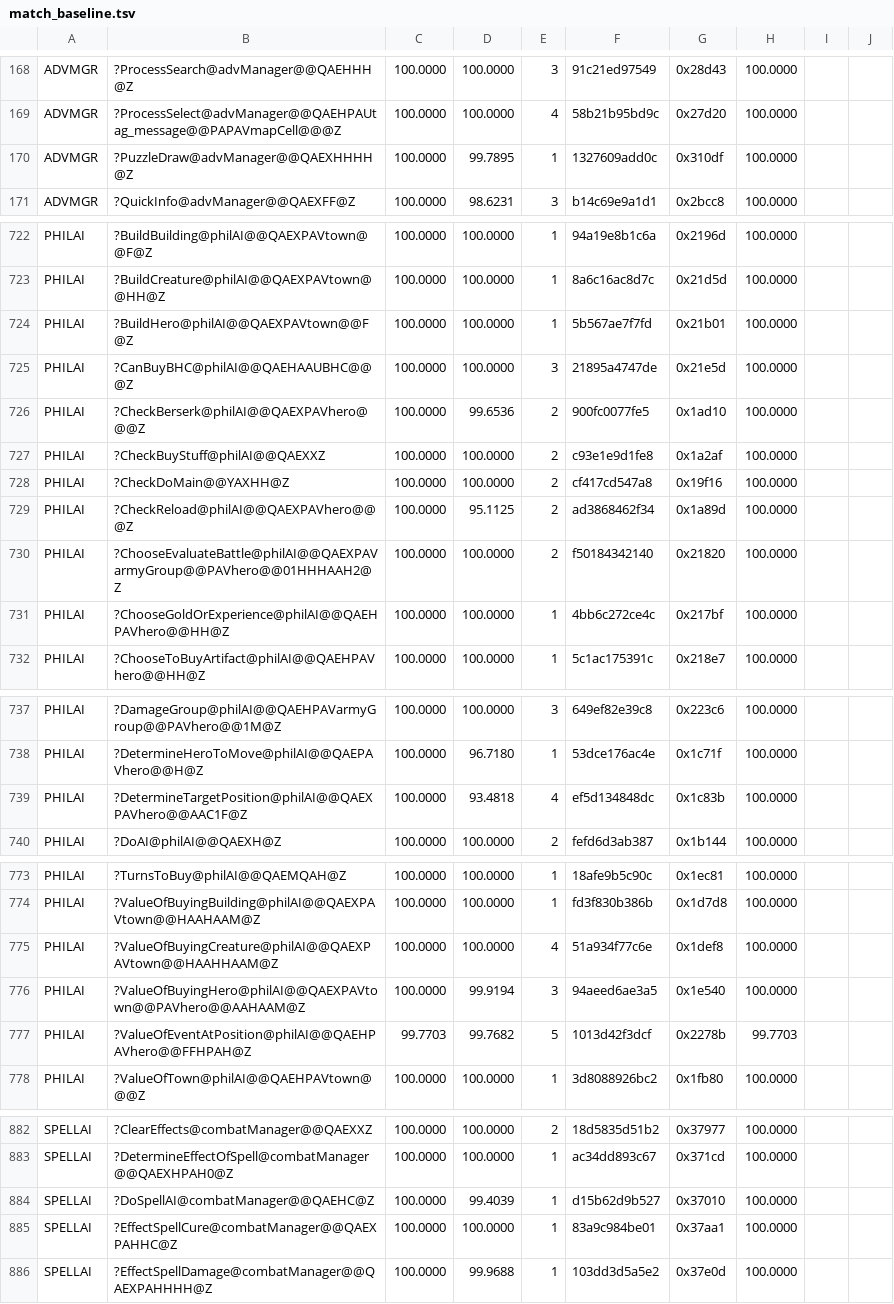
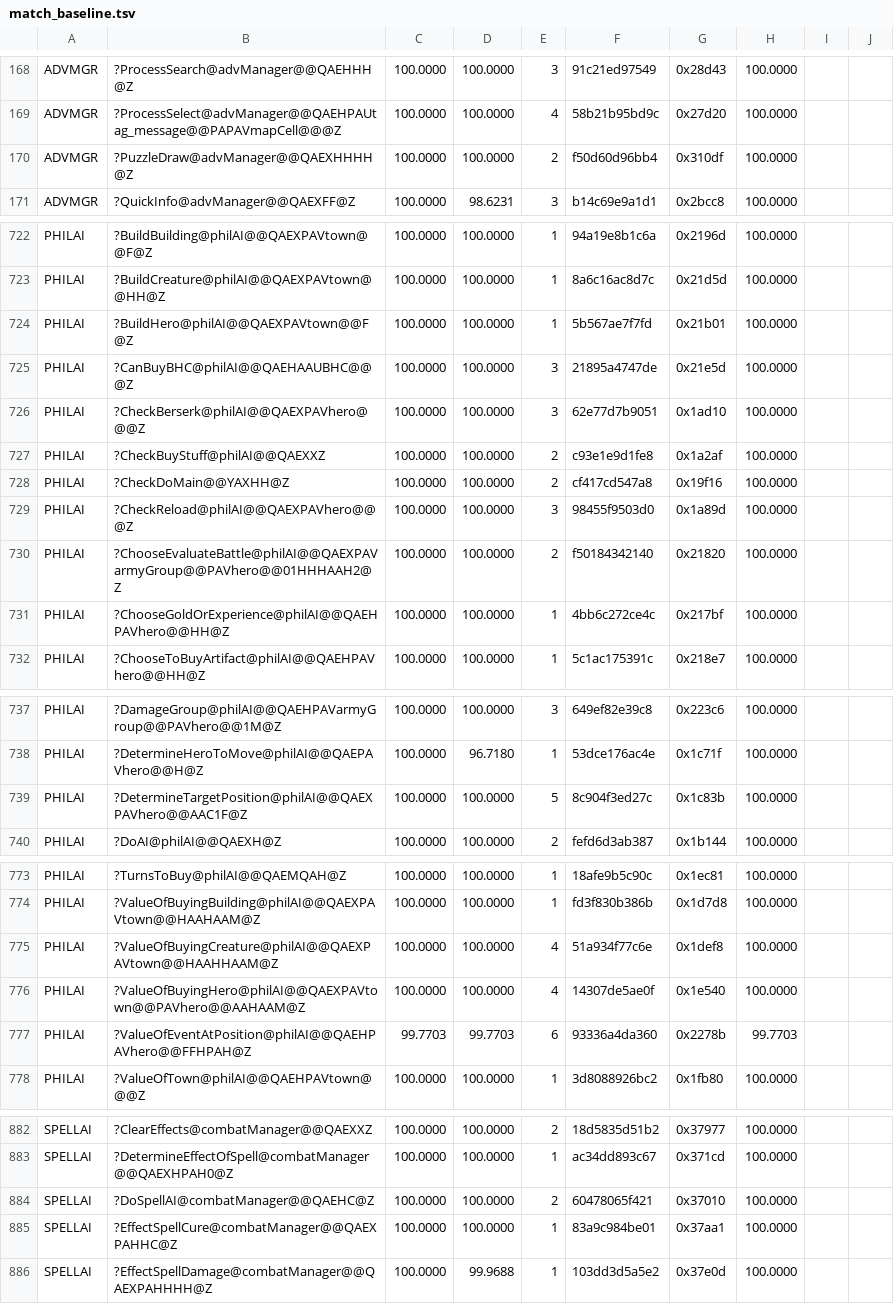
Before and after one commit to sushi-shi/homm1-decomp, a TSV file: config/match_baseline.tsv, drawn as a sheet; only a part is shown, gaps mark what is left out; the diff covers the shown part only.

```diff
--- a/config/match_baseline.tsv
+++ b/config/match_baseline.tsv
@@ -169,3 +169,3 @@ ADVMGR	?ProcessSearch@advManager@@QAEHHH@Z	100.0000	100.0000	3	91c21ed97549	0x28
 ADVMGR	?ProcessSelect@advManager@@QAEHPAUtag_message@@PAPAVmapCell@@@Z	100.0000	100.0000	4	58b21b95bd9c	0x27d20	100.0000	
-ADVMGR	?PuzzleDraw@advManager@@QAEXHHHH@Z	100.0000	99.7895	1	1327609add0c	0x310df	100.0000	
+ADVMGR	?PuzzleDraw@advManager@@QAEXHHHH@Z	100.0000	100.0000	2	f50d60d96bb4	0x310df	100.0000	
 ADVMGR	?QuickInfo@advManager@@QAEXFF@Z	100.0000	98.6231	3	b14c69e9a1d1	0x2bcc8	100.0000	
@@ -725,6 +725,6 @@ PHILAI	?BuildHero@philAI@@QAEXPAVtown@@F@Z	100.0000	100.0000	1	5b567ae7f7fd	0x21
 PHILAI	?CanBuyBHC@philAI@@QAEHAAUBHC@@@Z	100.0000	100.0000	3	21895a4747de	0x21e5d	100.0000	
-PHILAI	?CheckBerserk@philAI@@QAEXPAVhero@@@Z	100.0000	99.6536	2	900fc0077fe5	0x1ad10	100.0000	
+PHILAI	?CheckBerserk@philAI@@QAEXPAVhero@@@Z	100.0000	100.0000	3	62e77d7b9051	0x1ad10	100.0000	
 PHILAI	?CheckBuyStuff@philAI@@QAEXXZ	100.0000	100.0000	2	c93e1e9d1fe8	0x1a2af	100.0000	
 PHILAI	?CheckDoMain@@YAXHH@Z	100.0000	100.0000	2	cf417cd547a8	0x19f16	100.0000	
-PHILAI	?CheckReload@philAI@@QAEXPAVhero@@@Z	100.0000	95.1125	2	ad3868462f34	0x1a89d	100.0000	
+PHILAI	?CheckReload@philAI@@QAEXPAVhero@@@Z	100.0000	100.0000	3	98455f9503d0	0x1a89d	100.0000	
 PHILAI	?ChooseEvaluateBattle@philAI@@QAEXPAVarmyGroup@@PAVhero@@01HHHAAH2@Z	100.0000	100.0000	2	f50184342140	0x21820	100.0000	
@@ -738,3 +738,3 @@ PHILAI	?DamageGroup@philAI@@QAEHPAVarmyGroup@@PAVhero@@1M@Z	100.0000	100.0000	3
 PHILAI	?DetermineHeroToMove@philAI@@QAEPAVhero@@H@Z	100.0000	96.7180	1	53dce176ac4e	0x1c71f	100.0000	
-PHILAI	?DetermineTargetPosition@philAI@@QAEXPAVhero@@AAC1F@Z	100.0000	93.4818	4	ef5d134848dc	0x1c83b	100.0000	
+PHILAI	?DetermineTargetPosition@philAI@@QAEXPAVhero@@AAC1F@Z	100.0000	100.0000	5	8c904f3ed27c	0x1c83b	100.0000	
 PHILAI	?DoAI@philAI@@QAEXH@Z	100.0000	100.0000	2	fefd6d3ab387	0x1b144	100.0000	
@@ -775,4 +775,4 @@ PHILAI	?ValueOfBuyingBuilding@philAI@@QAEXPAVtown@@HAAHAAM@Z	100.0000	100.0000	1
 PHILAI	?ValueOfBuyingCreature@philAI@@QAEXPAVtown@@HAAHHAAM@Z	100.0000	100.0000	4	51a934f77c6e	0x1def8	100.0000	
-PHILAI	?ValueOfBuyingHero@philAI@@QAEXPAVtown@@PAVhero@@AAHAAM@Z	100.0000	99.9194	3	94aeed6ae3a5	0x1e540	100.0000	
-PHILAI	?ValueOfEventAtPosition@philAI@@QAEHPAVhero@@FFHPAH@Z	99.7703	99.7682	5	1013d42f3dcf	0x2278b	99.7703	
+PHILAI	?ValueOfBuyingHero@philAI@@QAEXPAVtown@@PAVhero@@AAHAAM@Z	100.0000	100.0000	4	14307de5ae0f	0x1e540	100.0000	
+PHILAI	?ValueOfEventAtPosition@philAI@@QAEHPAVhero@@FFHPAH@Z	99.7703	99.7703	6	93336a4da360	0x2278b	99.7703	
 PHILAI	?ValueOfTown@philAI@@QAEHPAVtown@@@Z	100.0000	100.0000	1	3d8088926bc2	0x1fb80	100.0000	
@@ -883,3 +883,3 @@ SPELLAI	?ClearEffects@combatManager@@QAEXXZ	100.0000	100.0000	2	18d5835d51b2	0x3
 SPELLAI	?DetermineEffectOfSpell@combatManager@@QAEXHPAH0@Z	100.0000	100.0000	1	ac34dd893c67	0x371cd	100.0000	
-SPELLAI	?DoSpellAI@combatManager@@QAEHC@Z	100.0000	99.4039	1	d15b62d9b527	0x37010	100.0000	
+SPELLAI	?DoSpellAI@combatManager@@QAEHC@Z	100.0000	100.0000	2	60478065f421	0x37010	100.0000	
 SPELLAI	?EffectSpellCure@combatManager@@QAEXPAHHC@Z	100.0000	100.0000	1	83a9c984be01	0x37aa1	100.0000	
```
Also changed, not shown: 74 edited cells elsewhere in this file, 1 other file.
